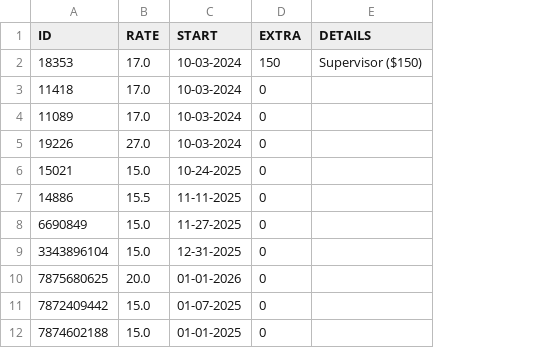
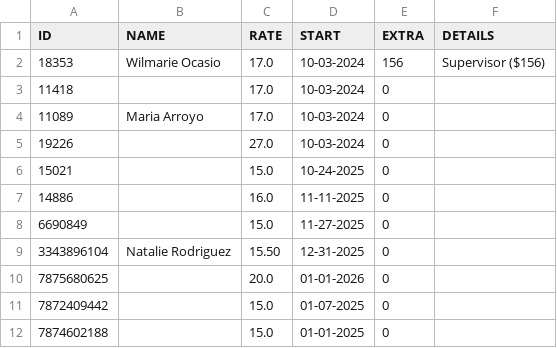
Before and after one commit to mdschiffler/PayrollTimesheets, a CSV file: timesheet-rates.csv, drawn as a sheet; addresses are those after the commit; the diff names each change by its address in the sheet, - before the commit and + after, or states it on an @@ line.

```diff
--- a/timesheet-rates.csv
+++ b/timesheet-rates.csv
+column B (NAME), rows 2-9: Wilmarie Ocasio |  | Maria Arroyo |  |  |  |  | Natalie Rodriguez
-E2 (EXTRA): 150
+E2 (EXTRA): 156
-F2 (DETAILS): Supervisor ($150)
+F2 (DETAILS): Supervisor ($156)
-C7 (RATE): 15.5
+C7 (RATE): 16.0
-C9 (RATE): 15.0
+C9 (RATE): 15.50
```
Also changed, not shown: 7 other files.
